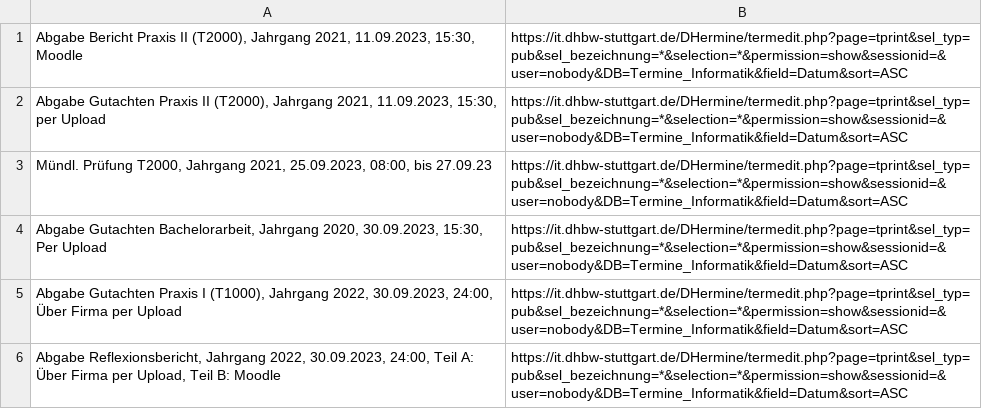
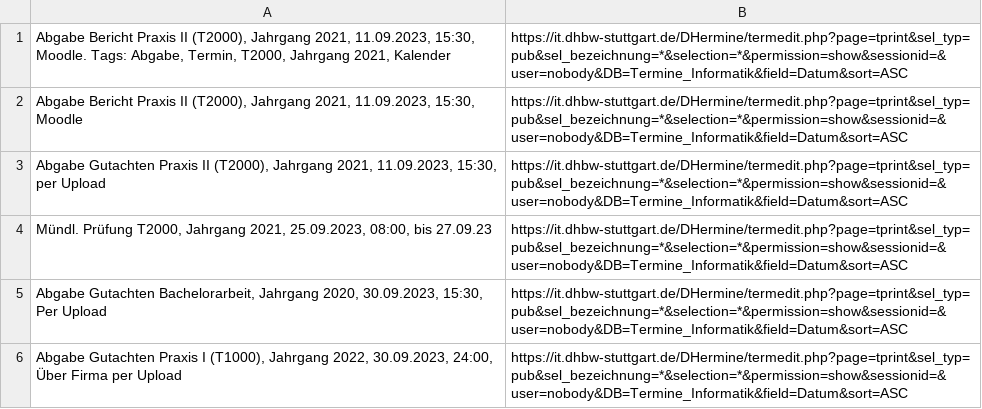
Before and after one commit to dhbw-stuttgart-webengineering/chatbot-project-porg, a CSV file: DataSet.csv, drawn as a sheet; only a part is shown; the shorter side is filled out with more unchanged rows; the diff names each change by its address in the sheet, - before the commit and + after, or states it on an @@ line.

```diff
--- a/DataSet.csv
+++ b/DataSet.csv
+row 1: Abgabe Bericht Praxis II (T2000), Jahrgang 2021, 11.09.2023, 15:30, Moodle. Tags: Abgabe, Termin, T2000, Jahrgang 2021, Kalender | https://it.dhbw-stuttgart.de/DHermine/termedit.php?page=tprint&sel_typ=pub&sel_bezeichnung=*&selection=*&permission=show&sessionid=&user=nobody&DB=Termine_Informatik&field=Datum&sort=ASC
```
Also changed, not shown: 3 other files.
